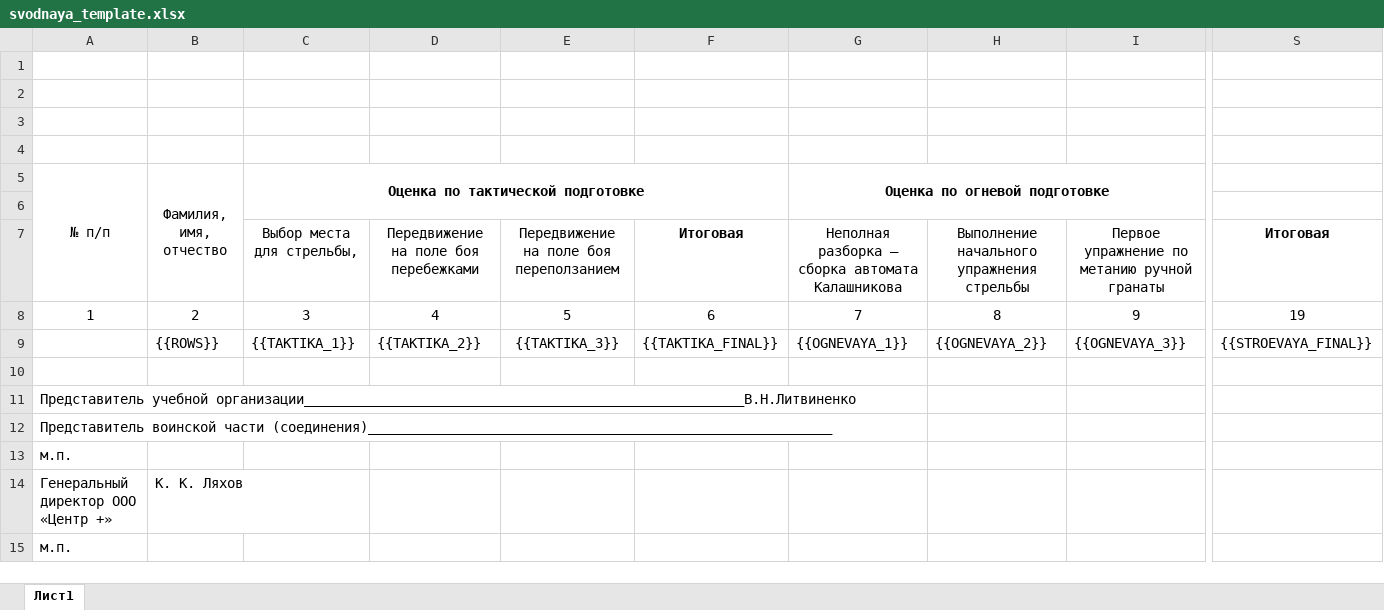
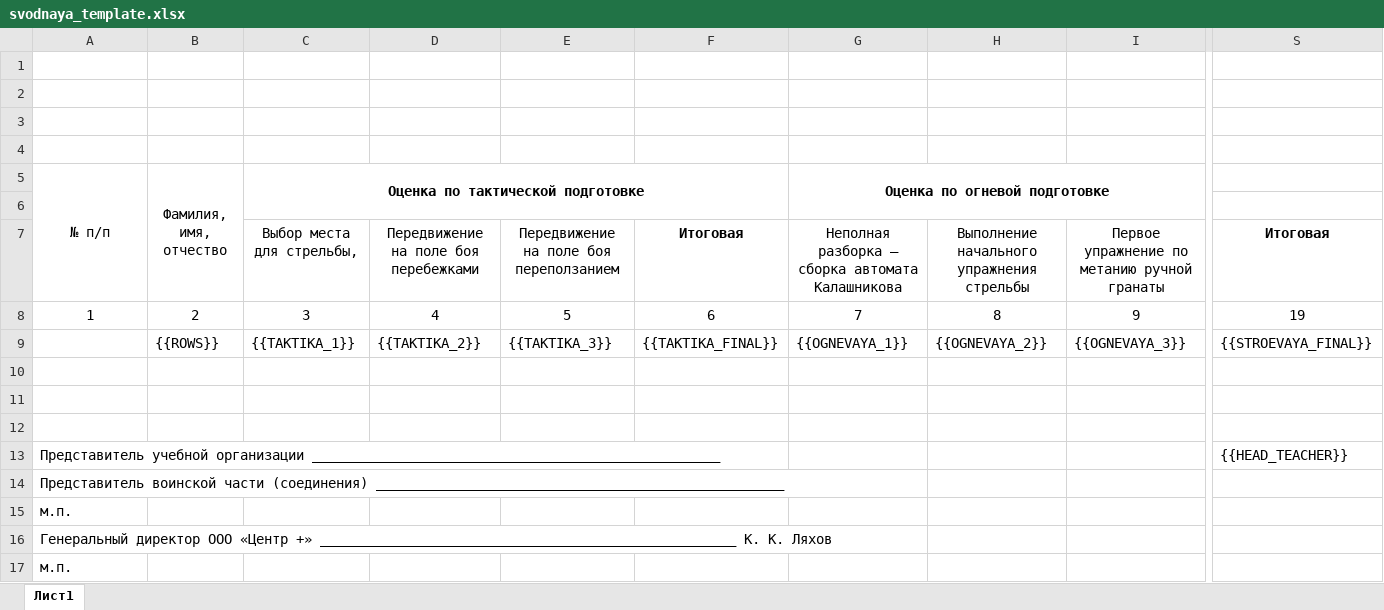
Before and after one commit to romican/centrcom, an Excel workbook: templates/contracts/svodnaya_template.xlsx, sheet Лист1, drawn as a sheet; only a part is shown, gaps mark what is left out; values as stored, in another font and other column widths than the file's, no borders; removed rows and columns are numbered as before the commit, all else as after; rows hold the shown columns only; the diff names each change by its address in the sheet, - before the commit and + after, or states it on an @@ line.

```diff
--- a/templates/contracts/svodnaya_template.xlsx (sheet Лист1)
+++ b/templates/contracts/svodnaya_template.xlsx (sheet Лист1)
-E9 alignment: center
+E9 alignment: left
-A11 (№ п/п): Представитель учебной организации_______________________________________________________В.Н.Литвиненко
+A11 (№ п/п): (empty)
+row 12: (empty)
+row 13: Представитель учебной организации ___________________________________________________ |  |  |  |  |  |  |  |  | {{HEAD_TEACHER}}
-A14 (№ п/п): …воинской части (соединения)__________________________________________________________
+A14 (№ п/п): …воинской части (соединения) ___________________________________________________
-row 14: Генеральный директор ООО «Центр +» | К. К. Ляхов
+row 16: Генеральный директор ООО «Центр +» ____________________________________________________ К. К. Ляхов
```
Also changed, not shown: 15 other files.
